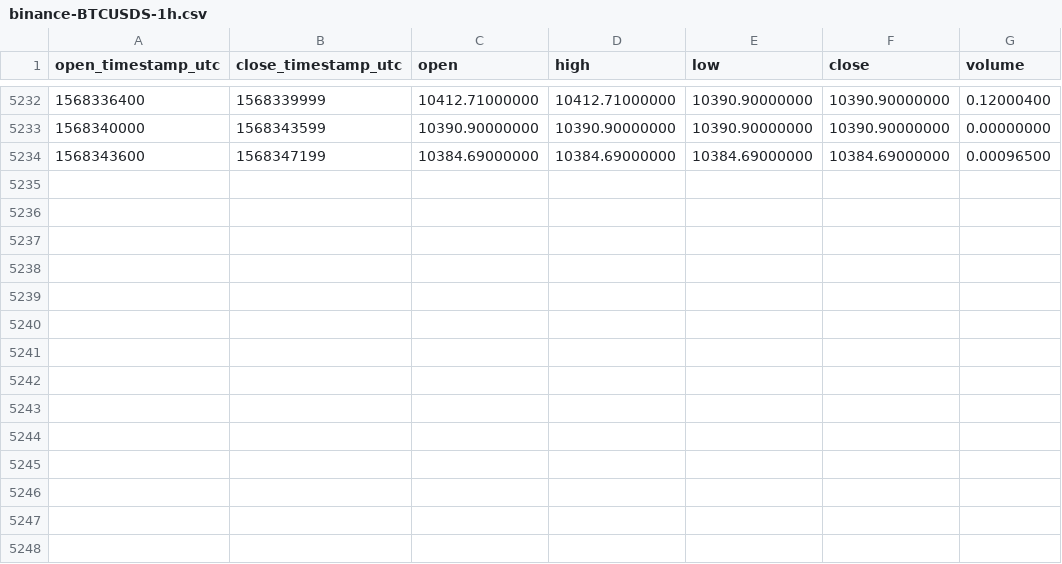
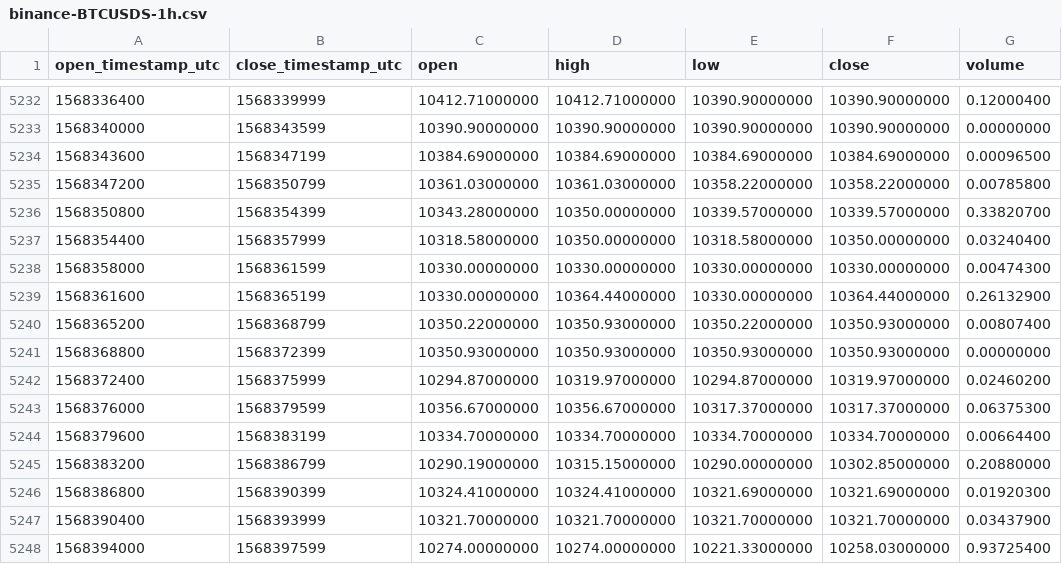
Before and after one commit to cryptobigbro/binance-BTCUSDS, a CSV file: binance-BTCUSDS-1h.csv, drawn as a sheet; only a part is shown, gaps mark what is left out; the diff names each change by its address in the sheet, - before the commit and + after, or states it on an @@ line.

Commit message:
Update OHLCV data.

```diff
--- a/binance-BTCUSDS-1h.csv
+++ b/binance-BTCUSDS-1h.csv
+row 5235: 1568347200 | 1568350799 | 10361.03000000 | 10361.03000000 | 10358.22000000 | 10358.22000000 | 0.00785800
+row 5236: 1568350800 | 1568354399 | 10343.28000000 | 10350.00000000 | 10339.57000000 | 10339.57000000 | 0.33820700
+row 5237: 1568354400 | 1568357999 | 10318.58000000 | 10350.00000000 | 10318.58000000 | 10350.00000000 | 0.03240400
+row 5238: 1568358000 | 1568361599 | 10330.00000000 | 10330.00000000 | 10330.00000000 | 10330.00000000 | 0.00474300
+row 5239: 1568361600 | 1568365199 | 10330.00000000 | 10364.44000000 | 10330.00000000 | 10364.44000000 | 0.26132900
+row 5240: 1568365200 | 1568368799 | 10350.22000000 | 10350.93000000 | 10350.22000000 | 10350.93000000 | 0.00807400
+row 5241: 1568368800 | 1568372399 | 10350.93000000 | 10350.93000000 | 10350.93000000 | 10350.93000000 | 0.00000000
+row 5242: 1568372400 | 1568375999 | 10294.87000000 | 10319.97000000 | 10294.87000000 | 10319.97000000 | 0.02460200
+row 5243: 1568376000 | 1568379599 | 10356.67000000 | 10356.67000000 | 10317.37000000 | 10317.37000000 | 0.06375300
+row 5244: 1568379600 | 1568383199 | 10334.70000000 | 10334.70000000 | 10334.70000000 | 10334.70000000 | 0.00664400
+row 5245: 1568383200 | 1568386799 | 10290.19000000 | 10315.15000000 | 10290.00000000 | 10302.85000000 | 0.20880000
+row 5246: 1568386800 | 1568390399 | 10324.41000000 | 10324.41000000 | 10321.69000000 | 10321.69000000 | 0.01920300
+row 5247: 1568390400 | 1568393999 | 10321.70000000 | 10321.70000000 | 10321.70000000 | 10321.70000000 | 0.03437900
+row 5248: 1568394000 | 1568397599 | 10274.00000000 | 10274.00000000 | 10221.33000000 | 10258.03000000 | 0.93725400
```
